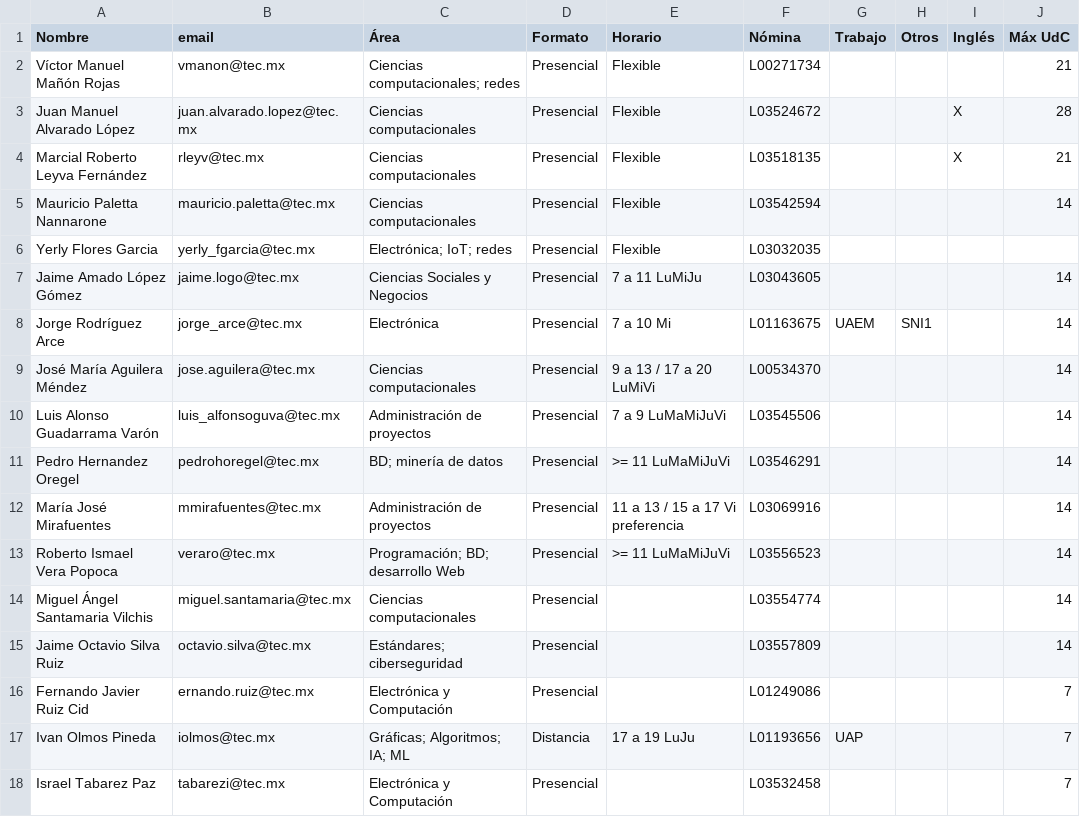
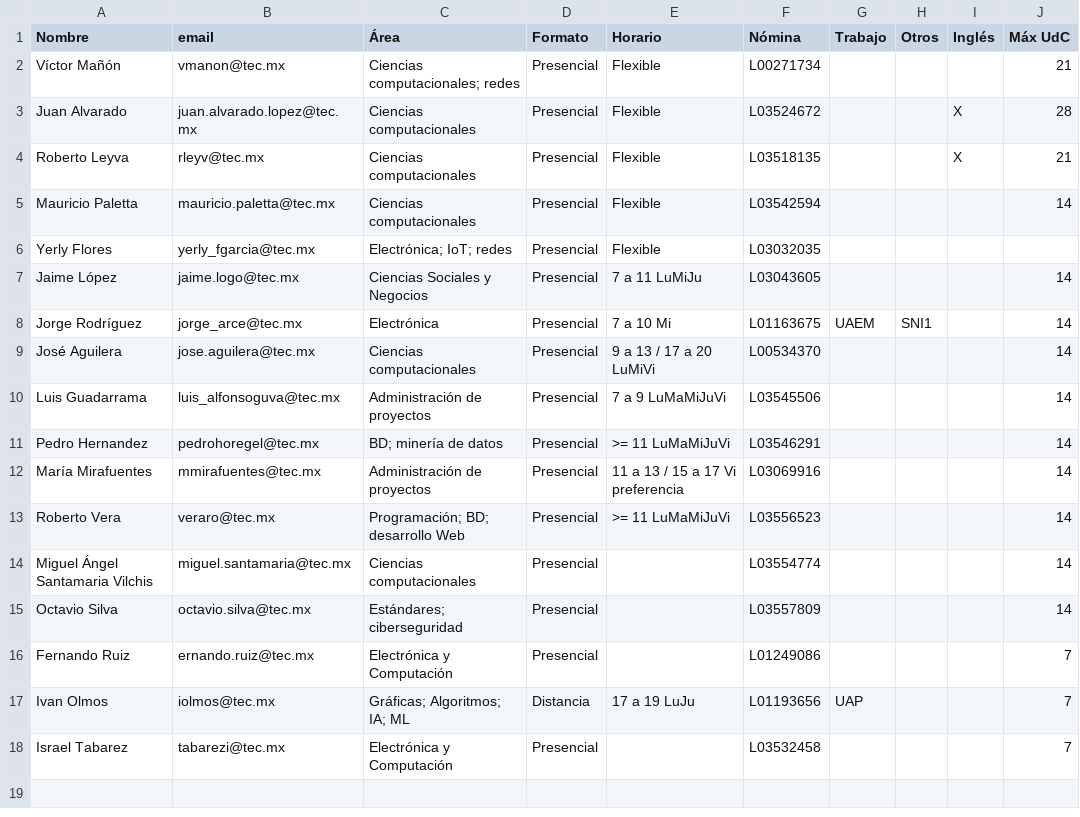
Before and after one commit to korhlibri/group-problem-resolution, a CSV file: Stage2/csvs/Profesores.csv, drawn as a sheet.

```diff
--- a/Stage2/csvs/Profesores.csv
+++ b/Stage2/csvs/Profesores.csv
@@ -1,18 +1,18 @@
 Nombre,email,Área,Formato,Horario,Nómina,Trabajo,Otros,Inglés,Máx UdC
-Víctor Manuel Mañón Rojas,vmanon@tec.mx,Ciencias computacionales; redes,Presencial,Flexible,L00271734,,,,21
-Juan Manuel Alvarado López,juan.alvarado.lopez@tec.mx,Ciencias computacionales,Presencial,Flexible,L03524672,,,X,28
-Marcial Roberto Leyva Fernández,rleyv@tec.mx,Ciencias computacionales,Presencial,Flexible,L03518135,,,X,21
-Mauricio Paletta Nannarone,mauricio.paletta@tec.mx,Ciencias computacionales,Presencial,Flexible,L03542594,,,,14
-Yerly Flores Garcia,yerly_fgarcia@tec.mx,Electrónica; IoT; redes,Presencial,Flexible,L03032035,,,,
-Jaime Amado López Gómez,jaime.logo@tec.mx,Ciencias Sociales y Negocios,Presencial,7 a 11 LuMiJu,L03043605,,,,14
-Jorge Rodríguez Arce,jorge_arce@tec.mx,Electrónica,Presencial,7 a 10 Mi,L01163675,UAEM,SNI1,,14
-José María Aguilera Méndez,jose.aguilera@tec.mx,Ciencias computacionales,Presencial,9 a 13 / 17 a 20 LuMiVi,L00534370,,,,14
-Luis Alonso Guadarrama Varón,luis_alfonsoguva@tec.mx,Administración de proyectos,Presencial,7 a 9 LuMaMiJuVi,L03545506,,,,14
-Pedro Hernandez Oregel,pedrohoregel@tec.mx,BD; minería de datos,Presencial,>= 11 LuMaMiJuVi ,L03546291,,,,14
-María José Mirafuentes,mmirafuentes@tec.mx,Administración de proyectos,Presencial,11 a 13 / 15 a 17 Vi preferencia ,L03069916,,,,14
-Roberto Ismael Vera Popoca,veraro@tec.mx,Programación; BD; desarrollo Web,Presencial,>= 11 LuMaMiJuVi ,L03556523,,,,14
+Víctor Mañón,vmanon@tec.mx,Ciencias computacionales; redes,Presencial,Flexible,L00271734,,,,21
+Juan Alvarado,juan.alvarado.lopez@tec.mx,Ciencias computacionales,Presencial,Flexible,L03524672,,,X,28
+Roberto Leyva,rleyv@tec.mx,Ciencias computacionales,Presencial,Flexible,L03518135,,,X,21
+Mauricio Paletta,mauricio.paletta@tec.mx,Ciencias computacionales,Presencial,Flexible,L03542594,,,,14
+Yerly Flores,yerly_fgarcia@tec.mx,Electrónica; IoT; redes,Presencial,Flexible,L03032035,,,,
+Jaime López,jaime.logo@tec.mx,Ciencias Sociales y Negocios,Presencial,7 a 11 LuMiJu,L03043605,,,,14
+Jorge Rodríguez,jorge_arce@tec.mx,Electrónica,Presencial,7 a 10 Mi,L01163675,UAEM,SNI1,,14
+José Aguilera,jose.aguilera@tec.mx,Ciencias computacionales,Presencial,9 a 13 / 17 a 20 LuMiVi,L00534370,,,,14
+Luis Guadarrama,luis_alfonsoguva@tec.mx,Administración de proyectos,Presencial,7 a 9 LuMaMiJuVi,L03545506,,,,14
+Pedro Hernandez,pedrohoregel@tec.mx,BD; minería de datos,Presencial,>= 11 LuMaMiJuVi ,L03546291,,,,14
+María Mirafuentes,mmirafuentes@tec.mx,Administración de proyectos,Presencial,11 a 13 / 15 a 17 Vi preferencia ,L03069916,,,,14
+Roberto Vera,veraro@tec.mx,Programación; BD; desarrollo Web,Presencial,>= 11 LuMaMiJuVi ,L03556523,,,,14
 Miguel Ángel Santamaria Vilchis,miguel.santamaria@tec.mx,Ciencias computacionales,Presencial,,L03554774,,,,14
-Jaime Octavio Silva Ruiz,octavio.silva@tec.mx,Estándares; ciberseguridad,Presencial,,L03557809,,,,14
-Fernando Javier Ruiz Cid,ernando.ruiz@tec.mx,Electrónica y Computación,Presencial,,L01249086,,,,7
-Ivan Olmos Pineda,iolmos@tec.mx,Gráficas; Algoritmos; IA; ML,Distancia,17 a 19 LuJu,L01193656,UAP,,,7
-Israel Tabarez Paz,tabarezi@tec.mx,Electrónica y Computación,Presencial,,L03532458,,,,7
+Octavio Silva,octavio.silva@tec.mx,Estándares; ciberseguridad,Presencial,,L03557809,,,,14
+Fernando Ruiz,ernando.ruiz@tec.mx,Electrónica y Computación,Presencial,,L01249086,,,,7
+Ivan Olmos,iolmos@tec.mx,Gráficas; Algoritmos; IA; ML,Distancia,17 a 19 LuJu,L01193656,UAP,,,7
+Israel Tabarez,tabarezi@tec.mx,Electrónica y Computación,Presencial,,L03532458,,,,7
```
Also changed, not shown: Stage2/csvs/Profesores y Materias.csv, 8 other files.
